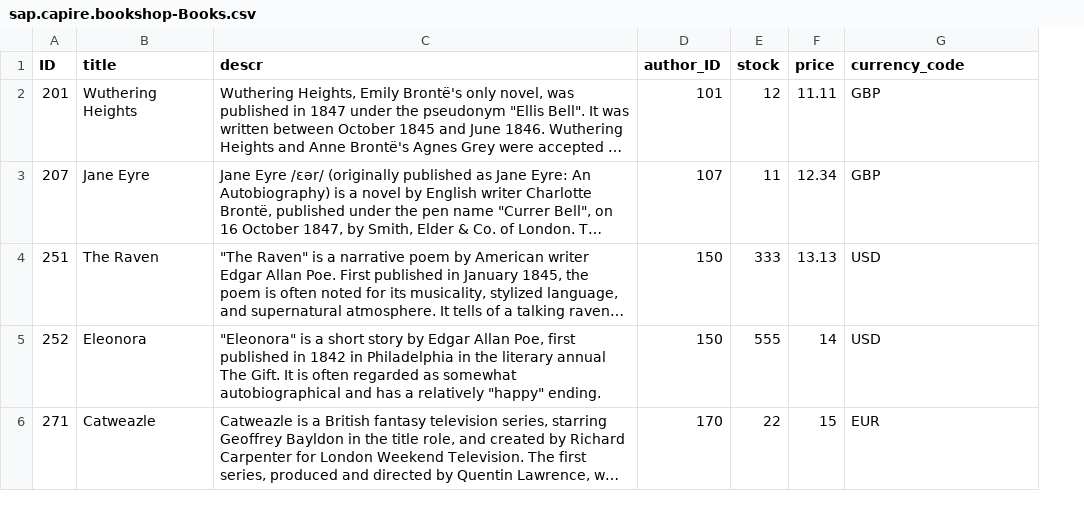
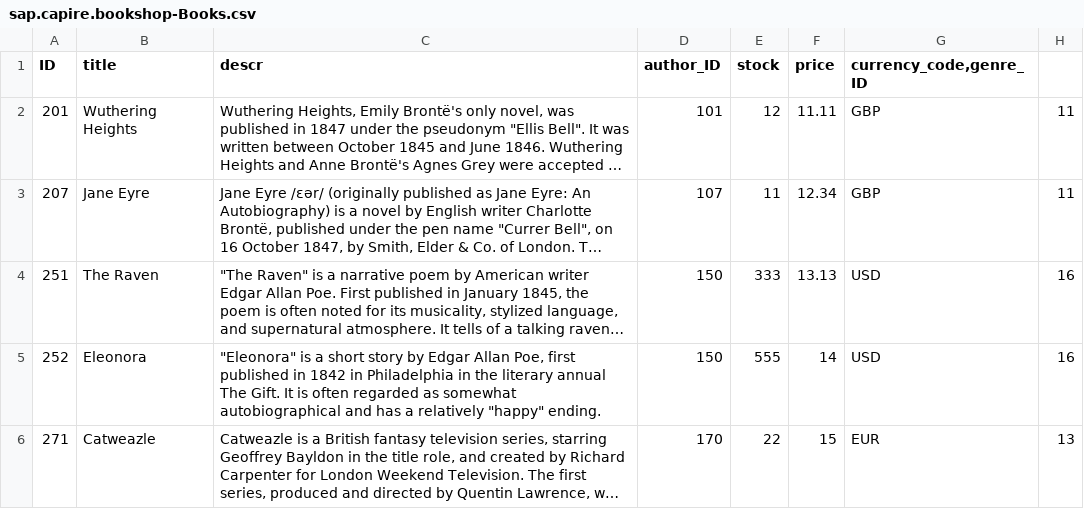
Before and after one commit to SAP-samples/cloud-cap-samples, a CSV file: bookshop/db/data/sap.capire.bookshop-Books.csv, drawn as a sheet; long unchanged cells end in …; the diff names each change by its address in the sheet, - before the commit and + after, or states it on an @@ line.

Commit message:
Book data with genres

```diff
--- a/bookshop/db/data/sap.capire.bookshop-Books.csv
+++ b/bookshop/db/data/sap.capire.bookshop-Books.csv
+column H, rows 2-6: 11 | 11 | 16 | 16 | 13
-G1: currency_code
+G1: currency_code,genre_ID
```
